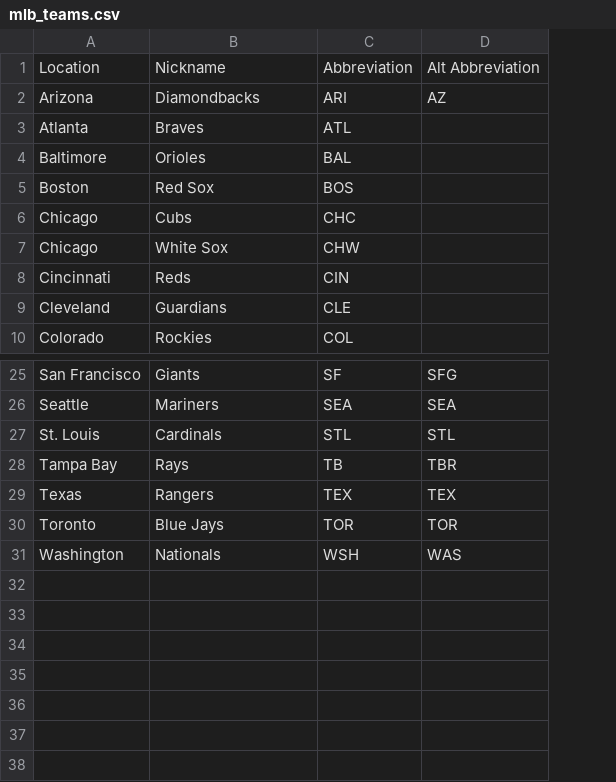
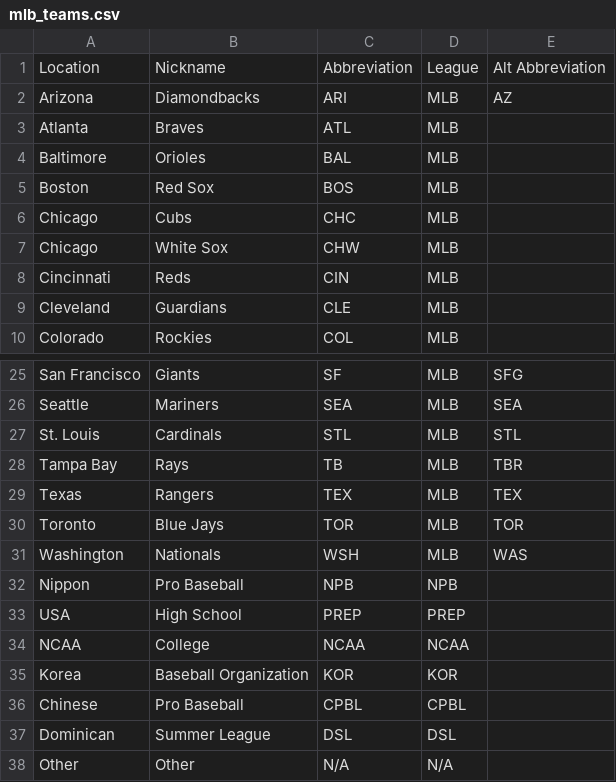
Before and after one commit to wrburgess/acuna, a CSV file: db/sources/seeds/mlb_teams.csv, drawn as a sheet; only a part is shown, gaps mark what is left out; the diff names each change by its address in the sheet, - before the commit and + after, or states it on an @@ line.

```diff
--- a/db/sources/seeds/mlb_teams.csv
+++ b/db/sources/seeds/mlb_teams.csv
+column D, rows 1-10: League | MLB | MLB | MLB | MLB | MLB | MLB | MLB | MLB | MLB; rows 25-31: all MLB
+row 32: Nippon | Pro Baseball | NPB | NPB
+row 33: USA | High School | PREP | PREP
+row 34: NCAA | College | NCAA | NCAA
+row 35: Korea | Baseball Organization | KOR | KOR
+row 36: Chinese | Pro Baseball | CPBL | CPBL
+row 37: Dominican | Summer League | DSL | DSL
+row 38: Other | Other | N/A | N/A
```
Also changed, not shown: 42 other files.
